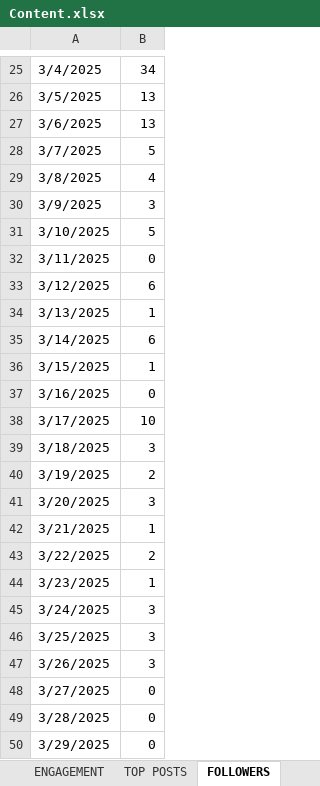
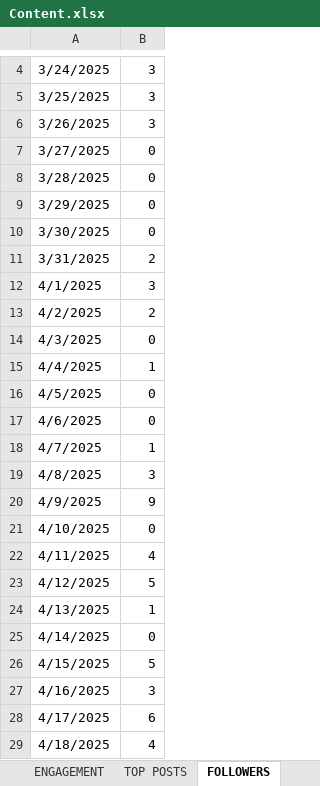
Before and after one commit to amradel18/linkedin_analysis, an Excel workbook: Content.xlsx, sheet FOLLOWERS, drawn as a sheet; only a part is shown, gaps mark what is left out; the shorter side is filled out with more unchanged rows; values as stored, in another font and other column widths than the file's, no borders; removed rows and columns are numbered as before the commit, all else as after; the diff covers the shown part only; the diff names each change by its address in the sheet, - before the commit and + after, or states it on an @@ line.

```diff
--- a/Content.xlsx (sheet FOLLOWERS)
+++ b/Content.xlsx (sheet FOLLOWERS)
-row 25: 3/4/2025 | 34
-row 26: 3/5/2025 | 13
-row 27: 3/6/2025 | 13
-row 28: 3/7/2025 | 5
-row 29: 3/8/2025 | 4
-row 30: 3/9/2025 | 3
-row 31: 3/10/2025 | 5
-row 32: 3/11/2025 | 0
-row 33: 3/12/2025 | 6
-row 34: 3/13/2025 | 1
-row 35: 3/14/2025 | 6
-row 36: 3/15/2025 | 1
-row 37: 3/16/2025 | 0
-row 38: 3/17/2025 | 10
-row 39: 3/18/2025 | 3
-row 40: 3/19/2025 | 2
-row 41: 3/20/2025 | 3
-row 42: 3/21/2025 | 1
-row 43: 3/22/2025 | 2
-row 44: 3/23/2025 | 1
```
Also changed, not shown: 7 added rows, 22 removed rows and 1 edited cell elsewhere in this sheet, sheet TOP POSTS, sheet ENGAGEMENT, sheet DEMOGRAPHICS, sheet DISCOVERY, 3 other files.
